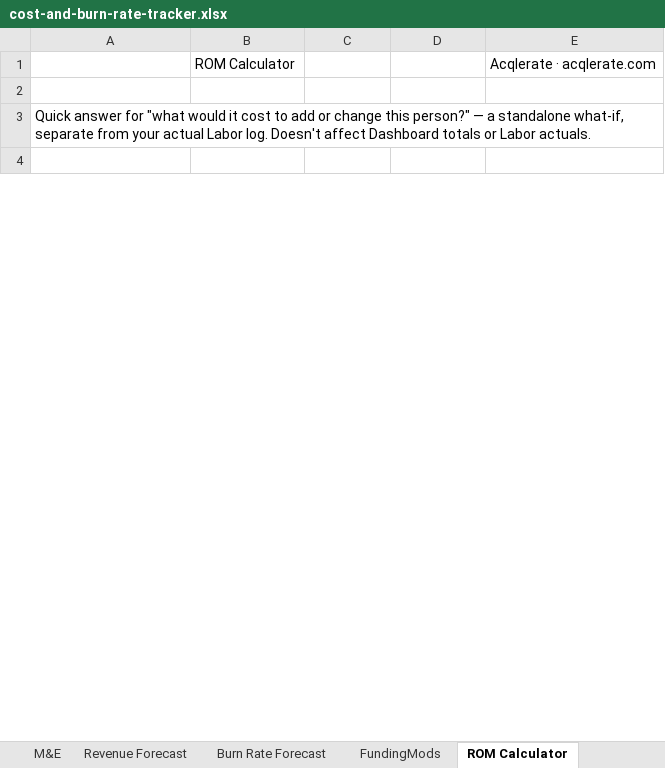
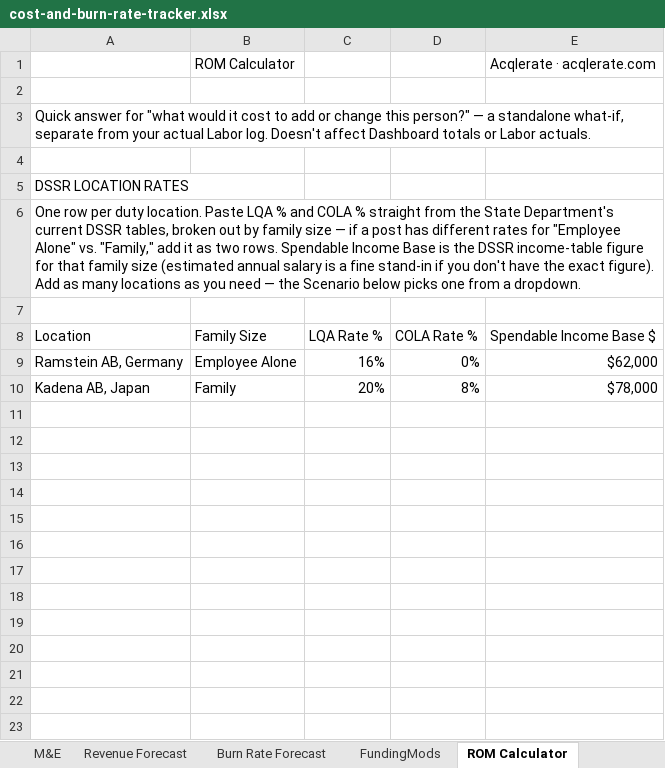
Before and after one commit to jumpmasterguy/acq-pro, an Excel workbook: client/public/examples/cost-and-burn-rate-tracker.xlsx, sheet ROM Calculator, drawn as a sheet; only a part is shown; values as stored, in another font and other column widths than the file's, no cell formats; charts and pictures not drawn; the diff covers the shown part only; the diff names each change by its address in the sheet, - before the commit and + after, or states it on an @@ line.

Commit message:
Personnel: add Fully Burdened Rate + Wrap Rate (reference). ROM Calculator: DSSR LQA/COLA location table with per-diem calc
- Personnel: new Prime/Sub, Fully Burdened Rate $/hr, and Wrap Rate columns — reference only, doesn't drive Labor/Dashboard
- ROM Calculator: rebuilt with a DSSR Location Rates table (LQA %, COLA %, Spendable Income Base, per location — paste-friendly, 15 rows)
- COLA/LQA now resolve to a $/day per-diem rate from the DSSR table, then multiply by actual days in the scenario period
- Fixes mid-option-period start dates: per-diem x actual days works correctly regardless of when someone starts

```diff
--- a/client/public/examples/cost-and-burn-rate-tracker.xlsx (sheet ROM Calculator)
+++ b/client/public/examples/cost-and-burn-rate-tracker.xlsx (sheet ROM Calculator)
+row 5: DSSR LOCATION RATES
+row 6: One row per duty location. Paste LQA % and COLA % straight from the State Department's current DSSR tables, broken out by family size — if a post has different rates for "Employee Alone" vs. "Family," add it as two rows. Spendable Income Base is the DSSR income-table figure for that family size (estimated annual salary is a fine stand-in if you don't have the exact figure). Add as many locations as you need — the Scenario below picks one from a dropdown.
+row 7: (empty)
+row 8: Location | Family Size | LQA Rate % | COLA Rate % | Spendable Income Base $
+row 9: Ramstein AB, Germany | Employee Alone | 16% | 0% | $62,000
+row 10: Kadena AB, Japan | Family | 20% | 8% | $78,000
+row 11: (empty)
+row 12: (empty)
+row 13: (empty)
+row 14: (empty)
+row 15: (empty)
+row 16: (empty)
+row 17: (empty)
+row 18: (empty)
+row 19: (empty)
+row 20: (empty)
+row 21: (empty)
+row 22: (empty)
+row 23: (empty)
```
Also changed, not shown: 6 added rows, 3 removed rows, 23 edited cells and merged cells elsewhere in this sheet, sheet Personnel, cell formats, charts or pictures.
